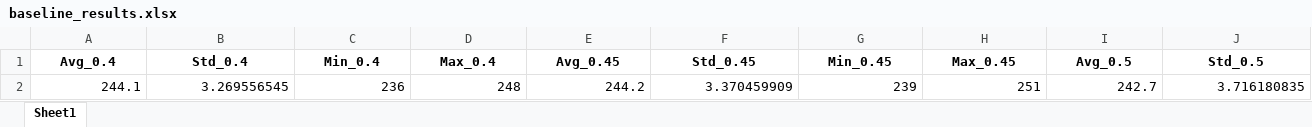
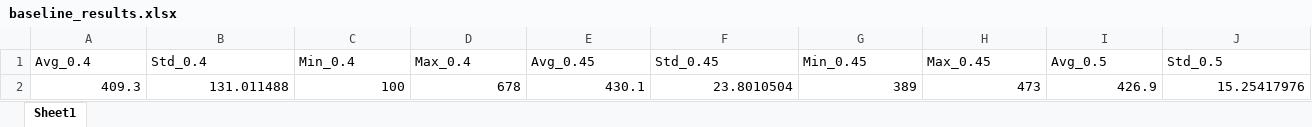
Before and after one commit to Lars-VU/Cart-Pole-Group-14-Assignment-RL, an Excel workbook: weights/baseline_results.xlsx, sheet Sheet1, drawn as a sheet; only a part is shown; values as stored, in another font and other column widths than the file's, no borders; removed rows and columns are numbered as before the commit, all else as after; rows hold the shown columns only; the diff covers the shown part only; the diff names each change by its address in the sheet, - before the commit and + after, or states it on an @@ line.

```diff
--- a/weights/baseline_results.xlsx (sheet Sheet1)
+++ b/weights/baseline_results.xlsx (sheet Sheet1)
@@ A1:J1 bold: on → off, alignment: center → left @@
-row 2: 244.1 | 3.269556545 | 236 | 248 | 244.2 | 3.370459909 | 239 | 251 | 242.7 | 3.716180835
+row 2: 409.3 | 131.011488 | 100 | 678 | 430.1 | 23.8010504 | 389 | 473 | 426.9 | 15.25417976
```
Also changed, not shown: cell formats elsewhere in this sheet, weights/noise_injection_results.xlsx, weights/per_results.xlsx, 15 other files.
